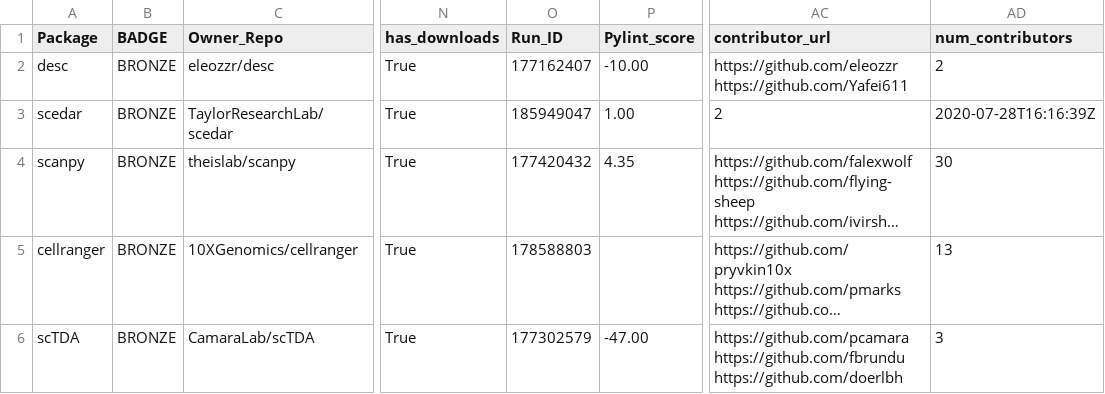
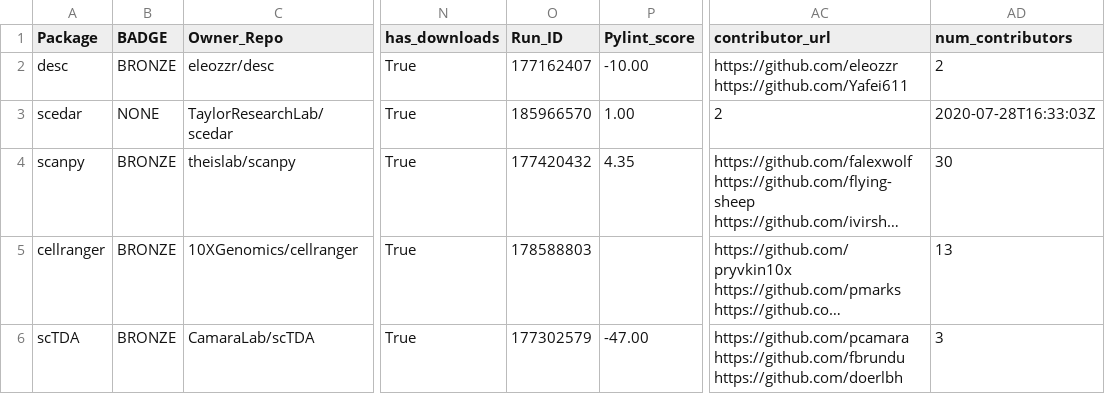
Before and after one commit to benstear/biopypir_logs, a CSV file: log_matrix.csv, drawn as a sheet; only a part is shown, gaps mark what is left out; long unchanged cells end in …; the diff names each change by its address in the sheet, - before the commit and + after, or states it on an @@ line.

```diff
--- a/log_matrix.csv
+++ b/log_matrix.csv
-B3 (BADGE): BRONZE
+B3 (BADGE): NONE
-O3 (Run_ID): 185949047
+O3 (Run_ID): 185966570
-AD3 (num_contributors): 2020-07-28T16:16:39Z
+AD3 (num_contributors): 2020-07-28T16:33:03Z
```
Also changed, not shown: original_order.csv, reordered.csv, 3 other files.
